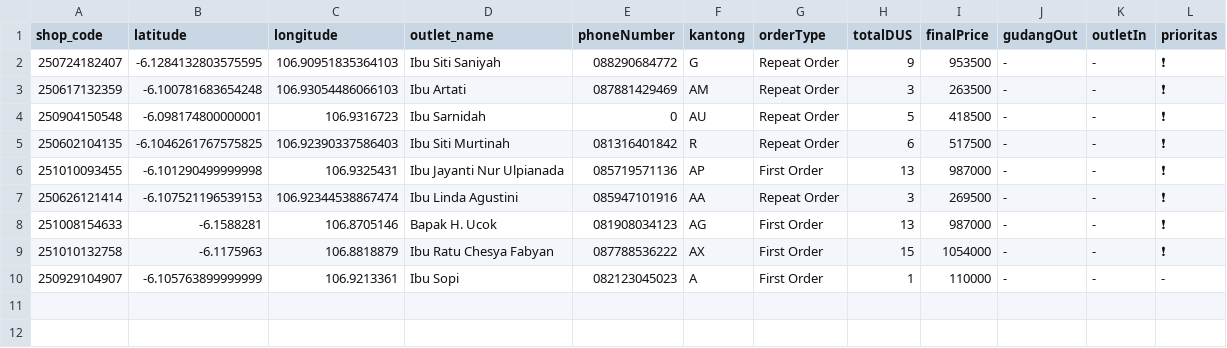
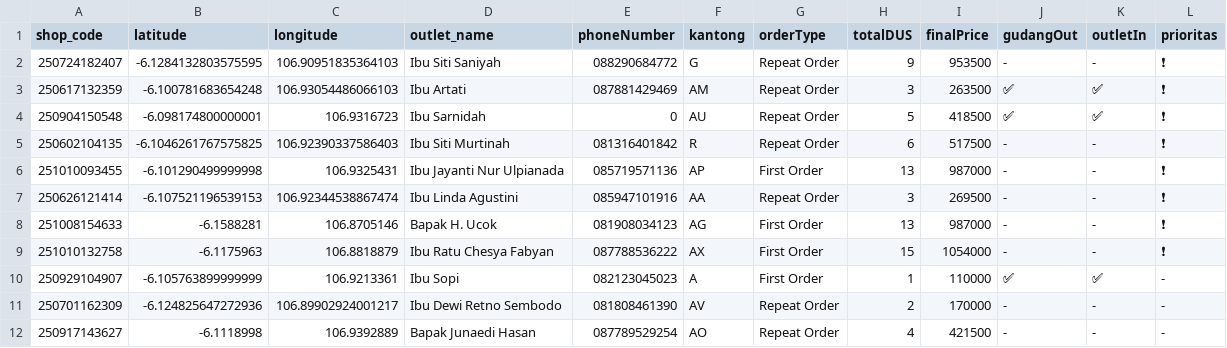
Before and after one commit to AlimanIrawan/indonesia-delivery-map-system, a CSV file: public/markers.csv, drawn as a sheet.

Commit message:
🚚 更新送货数据 - 2025/10/11

```diff
--- a/public/markers.csv
+++ b/public/markers.csv
@@ -2,4 +2,4 @@ shop_code,latitude,longitude,outlet_name,phoneNumber,kantong,orderType,totalDUS,
 250724182407,-6.1284132803575595,106.90951835364103,"Ibu Siti Saniyah","088290684772","G","Repeat Order","9","953500","-","-","❗"
-250617132359,-6.100781683654248,106.93054486066103,"Ibu Artati","087881429469","AM","Repeat Order","3","263500","-","-","❗"
-250904150548,-6.098174800000001,106.9316723,"Ibu Sarnidah","0","AU","Repeat Order","5","418500","-","-","❗"
+250617132359,-6.100781683654248,106.93054486066103,"Ibu Artati","087881429469","AM","Repeat Order","3","263500","✅","✅","❗"
+250904150548,-6.098174800000001,106.9316723,"Ibu Sarnidah","0","AU","Repeat Order","5","418500","✅","✅","❗"
 250602104135,-6.1046261767575825,106.92390337586403,"Ibu Siti Murtinah","081316401842","R","Repeat Order","6","517500","-","-","❗"
@@ -9,2 +9,4 @@ shop_code,latitude,longitude,outlet_name,phoneNumber,kantong,orderType,totalDUS,
 251010132758,-6.1175963,106.8818879,"Ibu Ratu Chesya Fabyan","087788536222","AX","First Order","15","1054000","-","-","❗"
-250929104907,-6.105763899999999,106.9213361,"Ibu Sopi","082123045023","A","First Order","1","110000","-","-","-"
+250929104907,-6.105763899999999,106.9213361,"Ibu Sopi","082123045023","A","First Order","1","110000","✅","✅","-"
+250701162309,-6.124825647272936,106.89902924001217,"Ibu Dewi Retno Sembodo ","081808461390","AV","Repeat Order","2","170000","-","-","-"
+250917143627,-6.1118998,106.9392889,"Bapak Junaedi Hasan","087789529254","AO","Repeat Order","4","421500","-","-","-"
```
